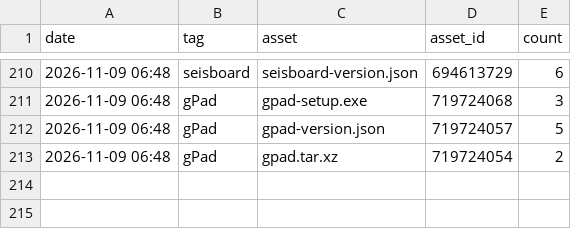
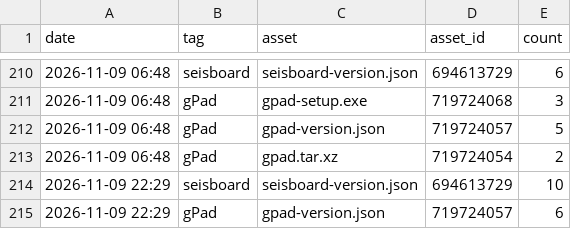
Before and after one commit to daniscoder/daniscoder.github.io, a CSV file: stats/downloads.csv, drawn as a sheet; only a part is shown, gaps mark what is left out.

```diff
--- a/stats/downloads.csv
+++ b/stats/downloads.csv
@@ -213 +213,3 @@ date,tag,asset,asset_id,count
 2026-11-09 06:48,gPad,gpad.tar.xz,719724054,2
+2026-11-09 22:29,seisboard,seisboard-version.json,694613729,10
+2026-11-09 22:29,gPad,gpad-version.json,719724057,6
```
